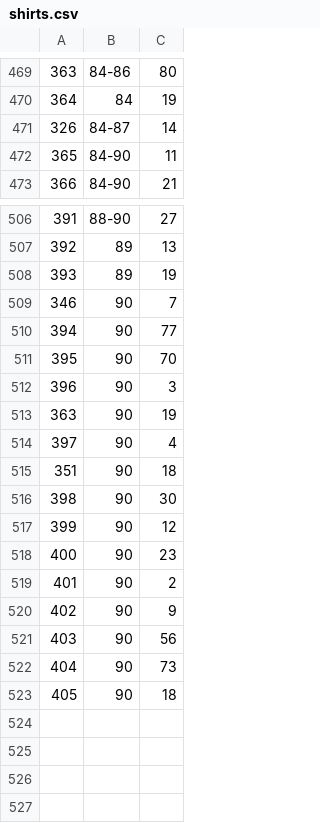
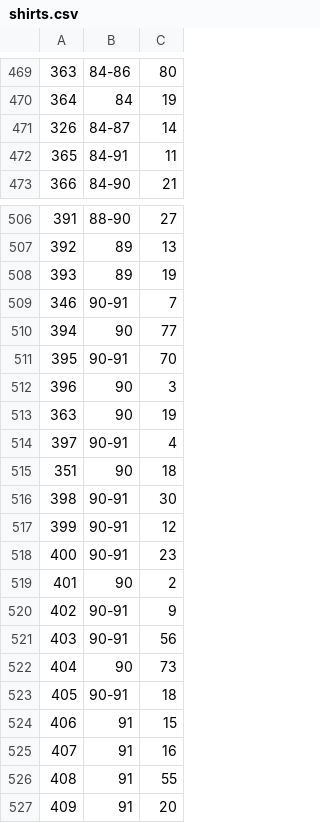
Before and after one commit to asalamon74/ztemezszam, a CSV file: app/src/main/res/raw/shirts.csv, drawn as a sheet; only a part is shown, gaps mark what is left out; the diff covers the shown part only.

```diff
--- a/app/src/main/res/raw/shirts.csv
+++ b/app/src/main/res/raw/shirts.csv
@@ -471,3 +471,3 @@
 326,84-87,14
-365,84-90,11
+365,84-91,11
 366,84-90,21
@@ -508,16 +508,20 @@
 393,89,19
-346,90,7
+346,90-91,7
 394,90,77
-395,90,70
+395,90-91,70
 396,90,3
 363,90,19
-397,90,4
+397,90-91,4
 351,90,18
-398,90,30
-399,90,12
-400,90,23
+398,90-91,30
+399,90-91,12
+400,90-91,23
 401,90,2
-402,90,9
-403,90,56
+402,90-91,9
+403,90-91,56
 404,90,73
-405,90,18
+405,90-91,18
+406,91,15
+407,91,16
+408,91,55
+409,91,20
```
Also changed, not shown: 5 edited cells elsewhere in this file, app/src/main/res/raw/players.csv, app/src/main/res/raw/seasons.csv.
